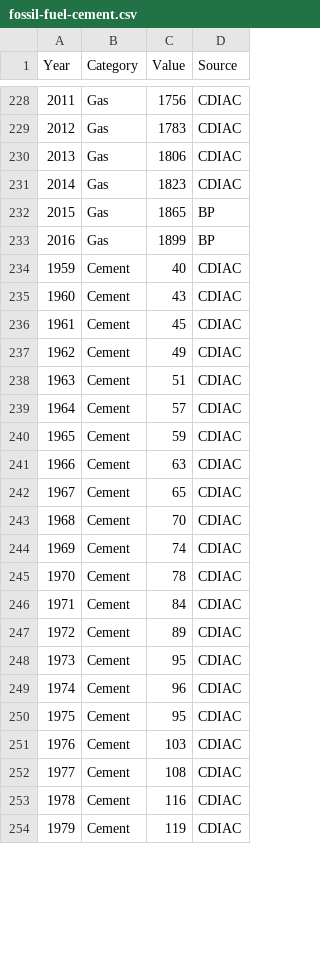
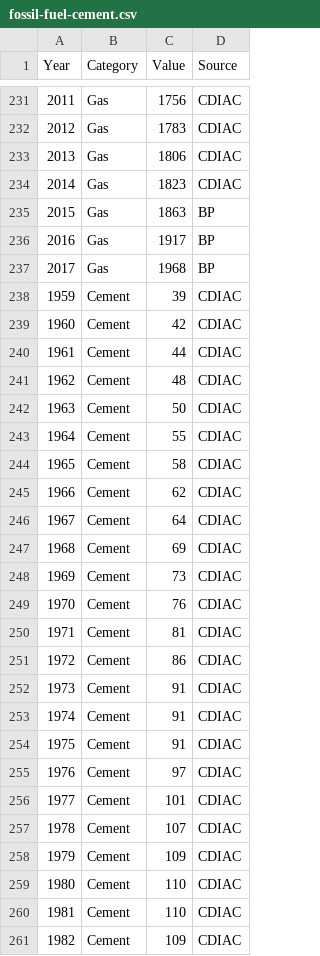
Before and after one commit to openclimatedata/global-carbon-budget, a CSV file: data/fossil-fuel-cement.csv, drawn as a sheet; only a part is shown, gaps mark what is left out; addresses are those after the commit; the diff covers the shown part only; the diff names each change by its address in the sheet, - before the commit and + after, or states it on an @@ line.

```diff
--- a/data/fossil-fuel-cement.csv
+++ b/data/fossil-fuel-cement.csv
-C235 (Value): 1865
+C235 (Value): 1863
-C236 (Value): 1899
+C236 (Value): 1917
+row 237: 2017 | Gas | 1968 | BP
-C238 (Value): 40
+C238 (Value): 39
-C239 (Value): 43
+C239 (Value): 42
-C240 (Value): 45
+C240 (Value): 44
-C241 (Value): 49
+C241 (Value): 48
-C242 (Value): 51
+C242 (Value): 50
-C243 (Value): 57
+C243 (Value): 55
-C244 (Value): 59
+C244 (Value): 58
-C245 (Value): 63
+C245 (Value): 62
-C246 (Value): 65
+C246 (Value): 64
-C247 (Value): 70
+C247 (Value): 69
-C248 (Value): 74
+C248 (Value): 73
-C249 (Value): 78
+C249 (Value): 76
-C250 (Value): 84
+C250 (Value): 81
-C251 (Value): 89
+C251 (Value): 86
-C252 (Value): 95
+C252 (Value): 91
-C253 (Value): 96
+C253 (Value): 91
-C254 (Value): 95
+C254 (Value): 91
-C255 (Value): 103
+C255 (Value): 97
-C256 (Value): 108
+C256 (Value): 101
-C257 (Value): 116
+C257 (Value): 107
-C258 (Value): 119
+C258 (Value): 109
+row 259: 1980 | Cement | 110 | CDIAC
+row 260: 1981 | Cement | 110 | CDIAC
+row 261: 1982 | Cement | 109 | CDIAC
```
Also changed, not shown: 9 added rows, 7 removed rows, 87 edited cells and row numbers in column A elsewhere in this file, data/consumption-emissions.csv, data/emissions-transfers.csv, 32 other files.
